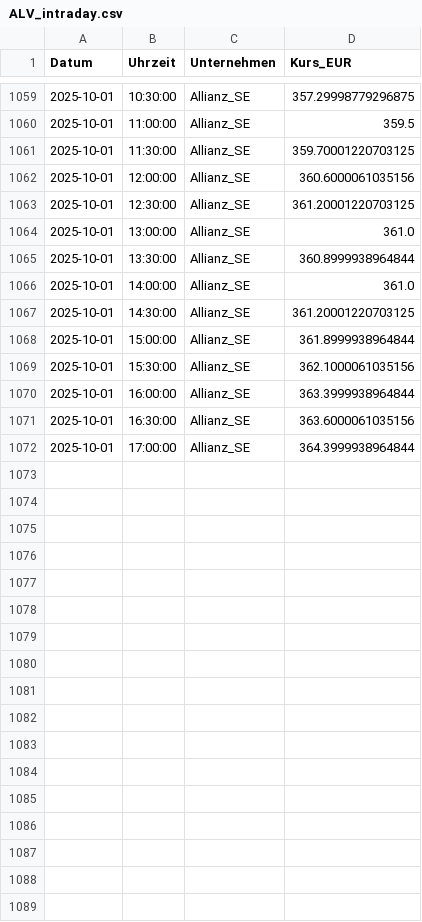
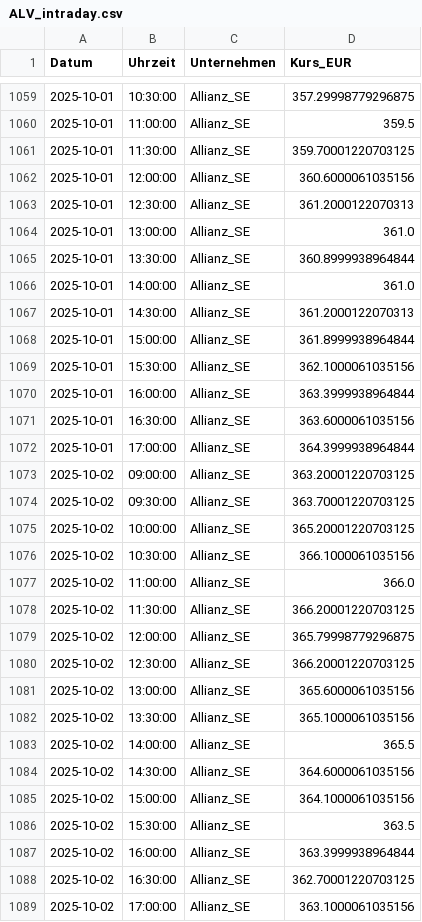
Before and after one commit to FelixSchunder/XetraIntraday, a CSV file: ALV_intraday.csv, drawn as a sheet; only a part is shown, gaps mark what is left out.

```diff
--- a/ALV_intraday.csv
+++ b/ALV_intraday.csv
@@ -1062,3 +1062,3 @@ Datum,Uhrzeit,Unternehmen,Kurs_EUR
 2025-10-01,12:00:00,Allianz_SE,360.6000061035156
-2025-10-01,12:30:00,Allianz_SE,361.20001220703125
+2025-10-01,12:30:00,Allianz_SE,361.2000122070313
 2025-10-01,13:00:00,Allianz_SE,361.0
@@ -1066,3 +1066,3 @@ Datum,Uhrzeit,Unternehmen,Kurs_EUR
 2025-10-01,14:00:00,Allianz_SE,361.0
-2025-10-01,14:30:00,Allianz_SE,361.20001220703125
+2025-10-01,14:30:00,Allianz_SE,361.2000122070313
 2025-10-01,15:00:00,Allianz_SE,361.8999938964844
@@ -1072 +1072,18 @@ Datum,Uhrzeit,Unternehmen,Kurs_EUR
 2025-10-01,17:00:00,Allianz_SE,364.3999938964844
+2025-10-02,09:00:00,Allianz_SE,363.20001220703125
+2025-10-02,09:30:00,Allianz_SE,363.70001220703125
+2025-10-02,10:00:00,Allianz_SE,365.20001220703125
+2025-10-02,10:30:00,Allianz_SE,366.1000061035156
+2025-10-02,11:00:00,Allianz_SE,366.0
+2025-10-02,11:30:00,Allianz_SE,366.20001220703125
+2025-10-02,12:00:00,Allianz_SE,365.79998779296875
+2025-10-02,12:30:00,Allianz_SE,366.20001220703125
+2025-10-02,13:00:00,Allianz_SE,365.6000061035156
+2025-10-02,13:30:00,Allianz_SE,365.1000061035156
+2025-10-02,14:00:00,Allianz_SE,365.5
+2025-10-02,14:30:00,Allianz_SE,364.6000061035156
+2025-10-02,15:00:00,Allianz_SE,364.1000061035156
+2025-10-02,15:30:00,Allianz_SE,363.5
+2025-10-02,16:00:00,Allianz_SE,363.3999938964844
+2025-10-02,16:30:00,Allianz_SE,362.70001220703125
+2025-10-02,17:00:00,Allianz_SE,363.1000061035156
```
Also changed, not shown: DTE_intraday.csv, RHM_intraday.csv, 1 other file.
